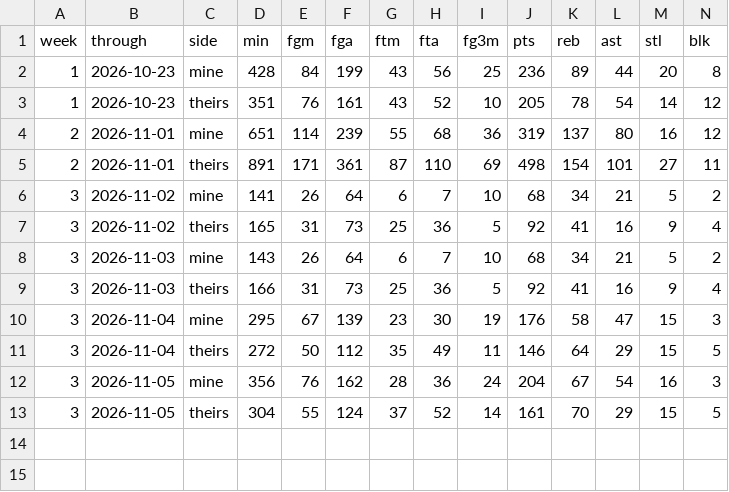
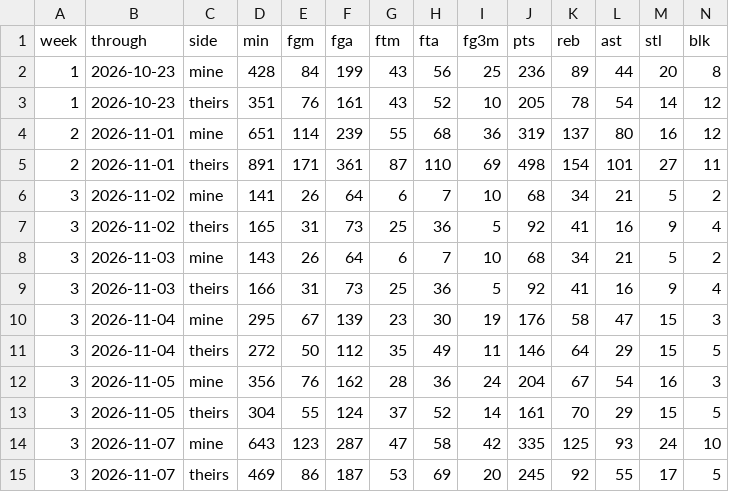
Before and after one commit to chamberneezy/fantasy, a CSV file: data/season/yahoo_scores.csv, drawn as a sheet; only a part is shown; rows hold the shown columns only; the diff names each change by its address in the sheet, - before the commit and + after, or states it on an @@ line.

```diff
--- a/data/season/yahoo_scores.csv
+++ b/data/season/yahoo_scores.csv
+row 14: 3 | 2026-11-07 | mine | 643 | 123 | 287 | 47 | 58 | 42 | 335 | 125 | 93 | 24 | 10
+row 15: 3 | 2026-11-07 | theirs | 469 | 86 | 187 | 53 | 69 | 20 | 245 | 92 | 55 | 17 | 5
```
